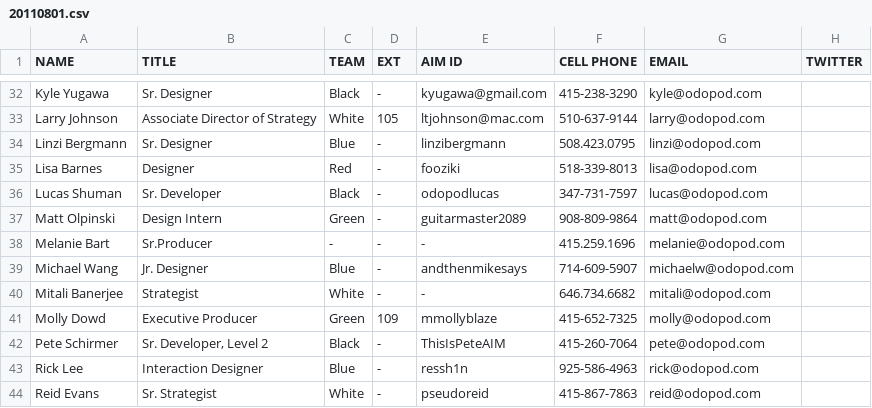
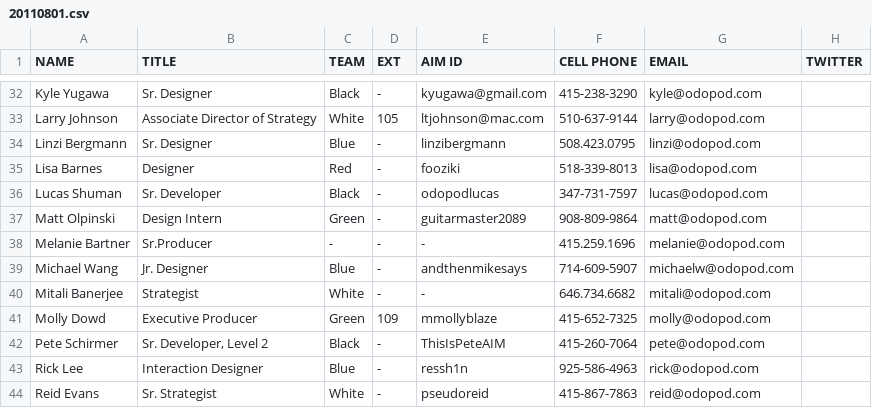
Before and after one commit to mkwng/d3-experiments, a CSV file: data/20110801.csv, drawn as a sheet; only a part is shown, gaps mark what is left out.

Commit message:
Fixing data

```diff
--- a/data/20110801.csv
+++ b/data/20110801.csv
@@ -37,3 +37,3 @@ Lucas Shuman,Sr. Developer,Black,-,odopodlucas,347-731-7597,lucas@odopod.com,
 Matt Olpinski,Design Intern,Green,-,guitarmaster2089,908-809-9864,matt@odopod.com,
-Melanie Bart,Sr.Producer,-,-,-,415.259.1696,melanie@odopod.com,
+Melanie Bartner,Sr.Producer,-,-,-,415.259.1696,melanie@odopod.com,
 Michael Wang,Jr. Designer,Blue,-,andthenmikesays,714-609-5907,michaelw@odopod.com,
```
Also changed, not shown: data/20080902.csv, data/20081007.csv, 1 other file.
